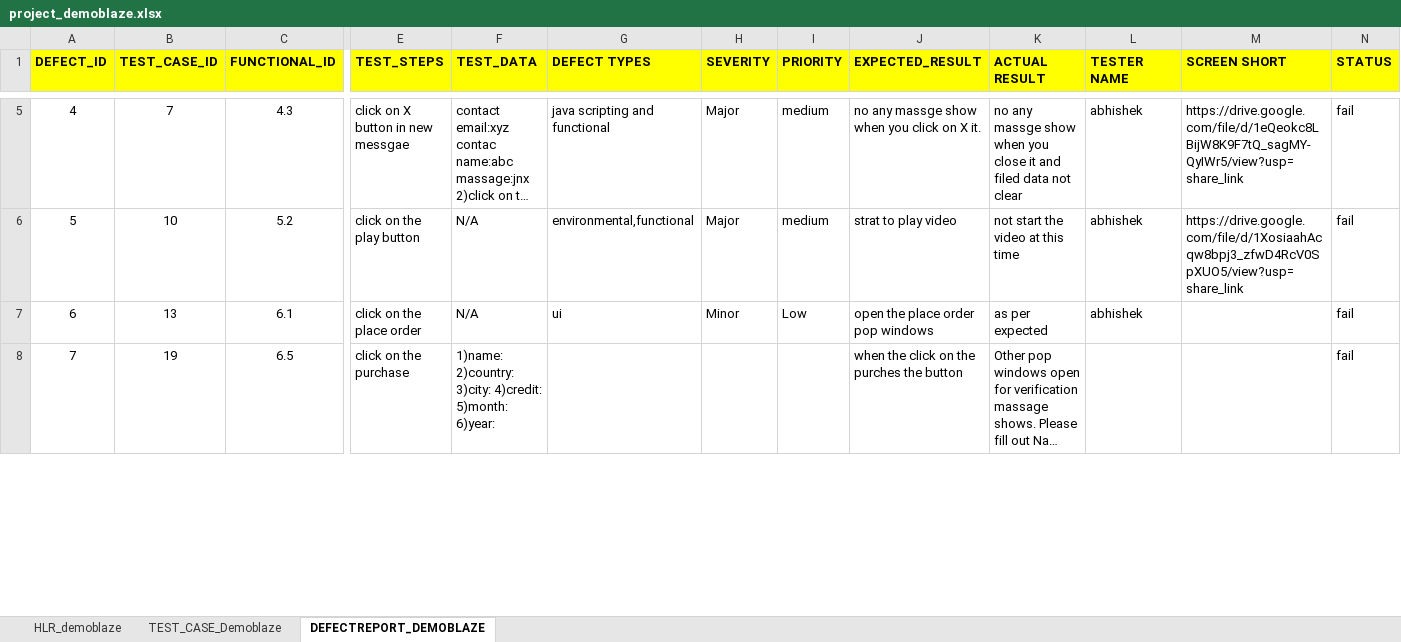
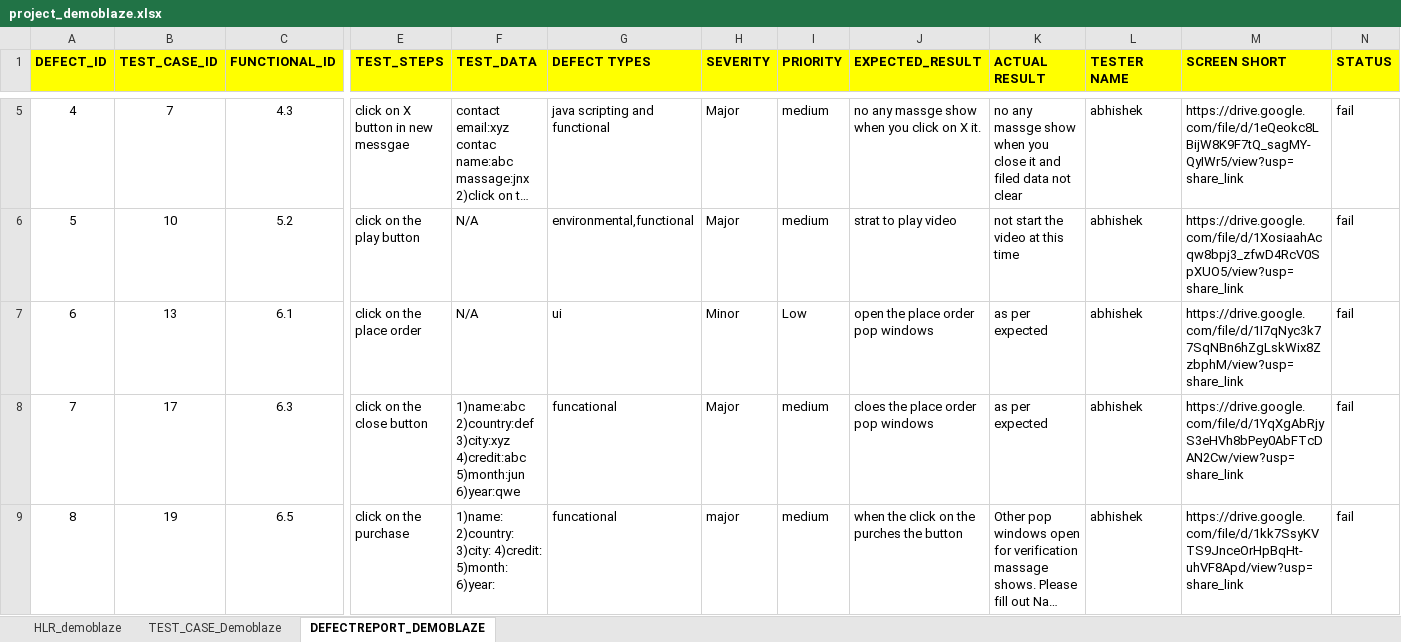
Before and after one commit to abhishek17081984/abhi2, an Excel workbook: project_demoblaze.xlsx, sheet DEFECTREPORT_DEMOBLAZE, drawn as a sheet; only a part is shown, gaps mark what is left out; long unchanged cells end in …; values as stored, in another font and other column widths than the file's, no borders; addresses are those after the commit; rows hold the shown columns only; the diff covers the shown part only; the diff names each change by its address in the sheet, - before the commit and + after, or states it on an @@ line.

```diff
--- a/project_demoblaze.xlsx (sheet DEFECTREPORT_DEMOBLAZE)
+++ b/project_demoblaze.xlsx (sheet DEFECTREPORT_DEMOBLAZE)
-M7 (SCREEN SHORT): (empty)
+M7 (SCREEN SHORT): https://drive.google.com/file/d/1I7qNyc3k77SqNBn6hZgLskWix8ZzbphM/view?usp=share_link
+row 8: 7 | 17 | 6.3 | click on the close button | 1)name:abc 2)country:def 3)city:xyz 4)credit:abc 5)month:jun 6)year:qwe | funcational | Major | medium | cloes the place order pop windows | as per expected | abhishek | https://drive.google.com/file/d/1YqXgAbRjyS3eHVh8bPey0AbFTcDAN2Cw/view?usp=share_link | fail
@@ column A (DEFECT_ID) renumbered between rows 9 and 16 @@
-G9 (DEFECT TYPES): (empty)
+G9 (DEFECT TYPES): funcational
-H9 (SEVERITY): (empty)
+H9 (SEVERITY): major
-I9 (PRIORITY): (empty)
+I9 (PRIORITY): medium
-L9 (TESTER NAME): (empty)
+L9 (TESTER NAME): abhishek
-M9 (SCREEN SHORT): (empty)
+M9 (SCREEN SHORT): https://drive.google.com/file/d/1kk7SsyKVTS9JnceOrHpBqHt-uhVF8Apd/view?usp=share_link
```
Also changed, not shown: 3 added rows and 30 edited cells elsewhere in this sheet, sheet TEST_CASE_Demoblaze, hidden cells.
